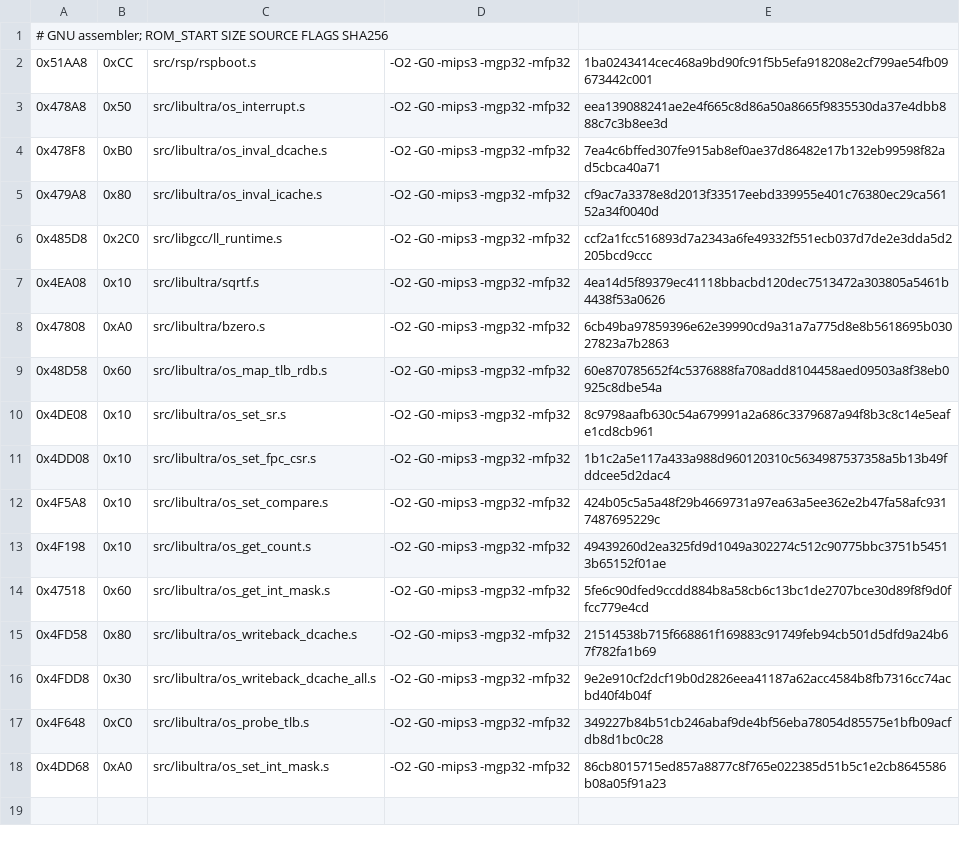
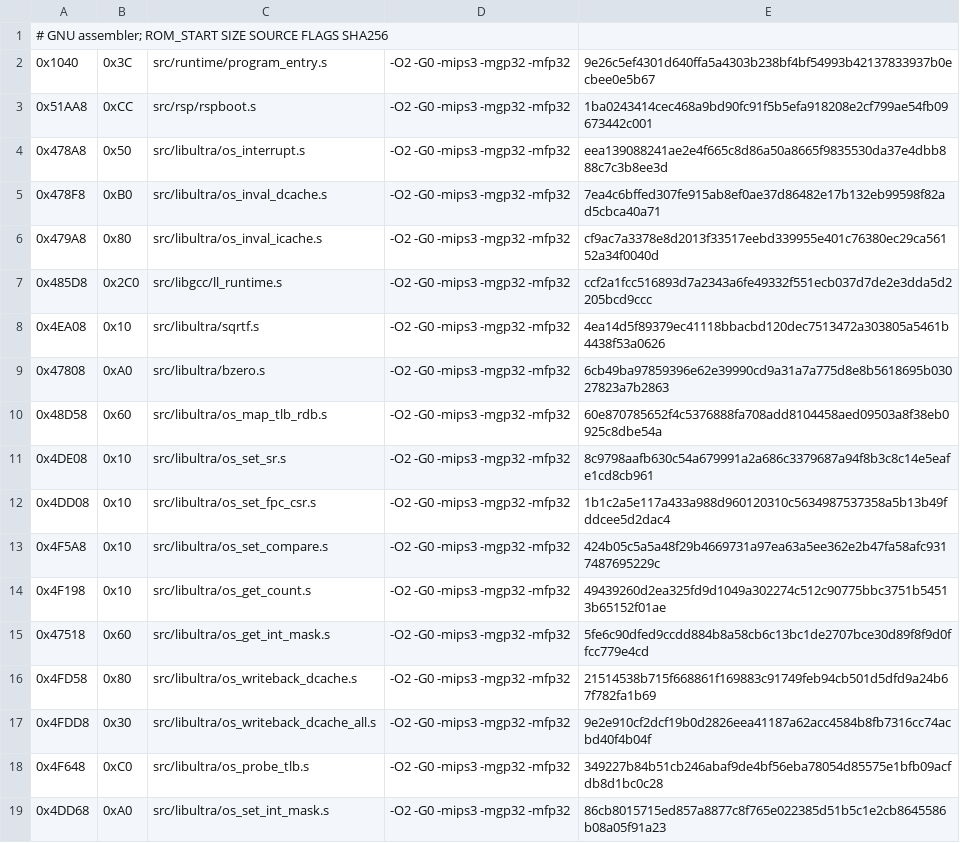
Before and after one commit to TheGh0stShip/Madden-64, a TSV file: config/us/matching_asm_units.tsv, drawn as a sheet; the diff names each change by its address in the sheet, - before the commit and + after, or states it on an @@ line.

Commit message:
Match resident program entry

```diff
--- a/config/us/matching_asm_units.tsv
+++ b/config/us/matching_asm_units.tsv
+row 2: 0x1040 | 0x3C | src/runtime/program_entry.s | -O2 -G0 -mips3 -mgp32 -mfp32 | 9e26c5ef4301d640ffa5a4303b238bf4bf54993b42137833937b0ecbee0e5b67
```
Also changed, not shown: 6 other files.
